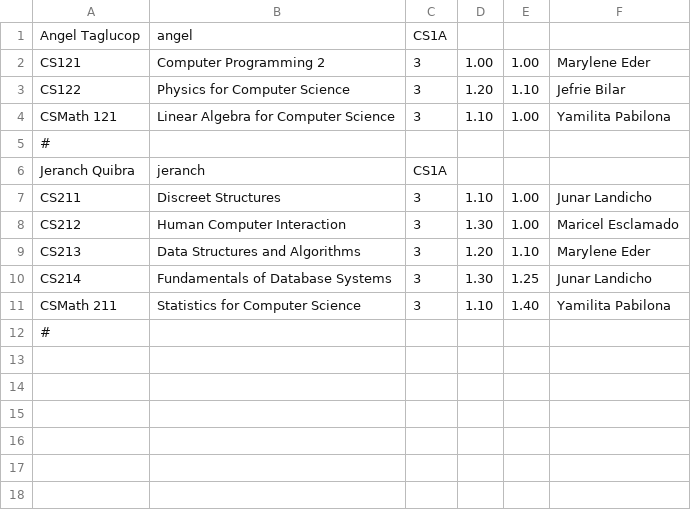
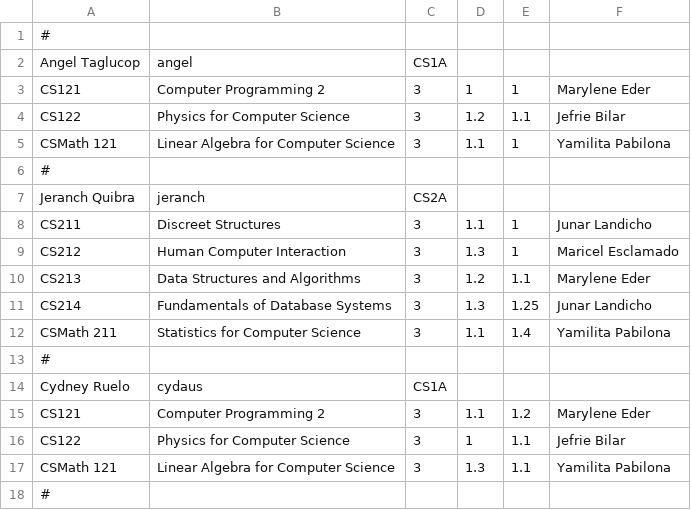
Before and after one commit to cjohnramirez/Student-Portal-and-Management, a CSV file: students.csv, drawn as a sheet.

```diff
--- a/students.csv
+++ b/students.csv
@@ -1,12 +1,18 @@
+#,,,,,
 Angel Taglucop,angel,CS1A,,,
-CS121,Computer Programming 2,3,1.00,1.00,Marylene Eder
-CS122,Physics for Computer Science,3,1.20,1.10,Jefrie Bilar
-CSMath 121,Linear Algebra for Computer Science,3,1.10,1.00,Yamilita Pabilona
+CS121,Computer Programming 2,3,1,1,Marylene Eder
+CS122,Physics for Computer Science,3,1.2,1.1,Jefrie Bilar
+CSMath 121,Linear Algebra for Computer Science,3,1.1,1,Yamilita Pabilona
 #,,,,,
-Jeranch Quibra,jeranch,CS1A,,,
-CS211,Discreet Structures,3,1.10,1.00,Junar Landicho
-CS212,Human Computer Interaction,3,1.30,1.00,Maricel Esclamado
-CS213,Data Structures and Algorithms,3,1.20,1.10,Marylene Eder
-CS214,Fundamentals of Database Systems,3,1.30,1.25,Junar Landicho
-CSMath 211,Statistics for Computer Science,3,1.10,1.40,Yamilita Pabilona
+Jeranch Quibra,jeranch,CS2A,,,
+CS211,Discreet Structures,3,1.1,1,Junar Landicho
+CS212,Human Computer Interaction,3,1.3,1,Maricel Esclamado
+CS213,Data Structures and Algorithms,3,1.2,1.1,Marylene Eder
+CS214,Fundamentals of Database Systems,3,1.3,1.25,Junar Landicho
+CSMath 211,Statistics for Computer Science,3,1.1,1.4,Yamilita Pabilona
+#,,,,,
+Cydney Ruelo,cydaus,CS1A,,,
+CS121,Computer Programming 2,3,1.1,1.2,Marylene Eder
+CS122,Physics for Computer Science,3,1,1.1,Jefrie Bilar
+CSMath 121,Linear Algebra for Computer Science,3,1.3,1.1,Yamilita Pabilona
 #,,,,,
```
Also changed, not shown: 15 other files.
